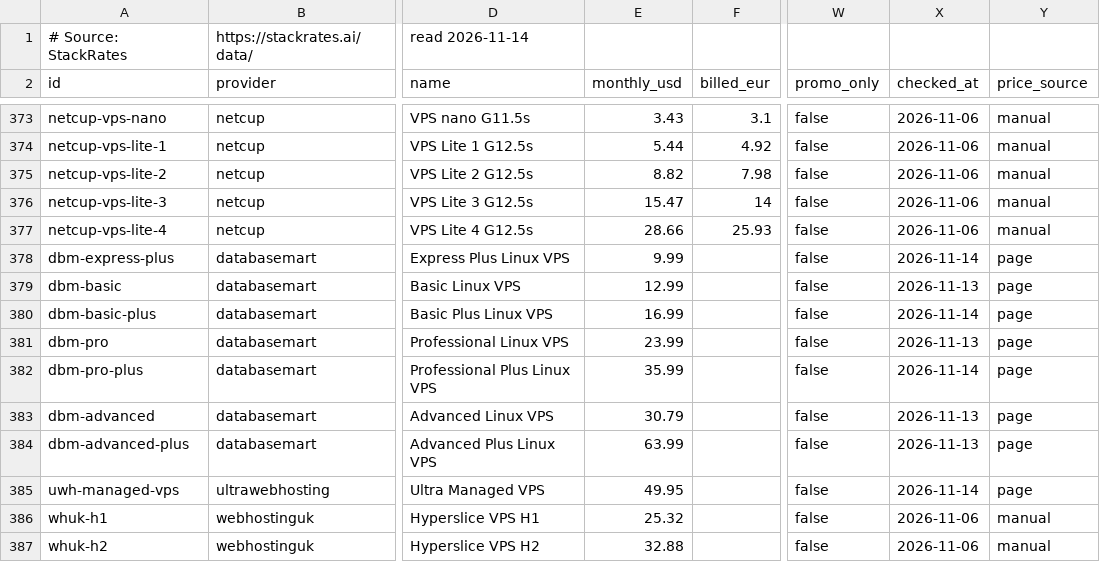
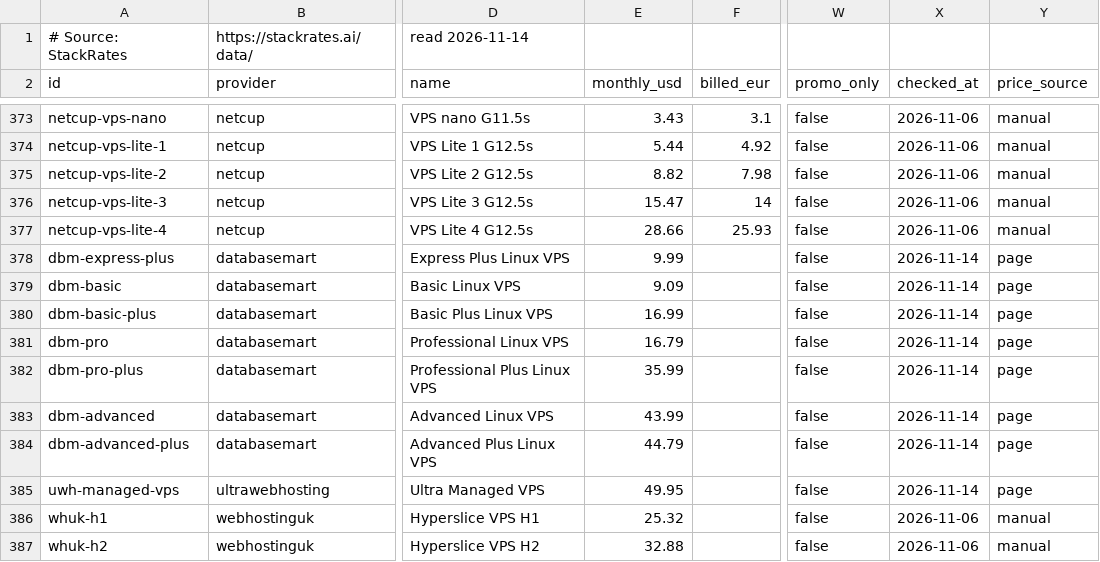
Before and after one commit to firststategrowth/vps-prices, a CSV file: prices.csv, drawn as a sheet; only a part is shown, gaps mark what is left out; the diff names each change by its address in the sheet, - before the commit and + after, or states it on an @@ line.

Commit message:
Prices read 2026-11-14. 700 plans from 97 providers.

```diff
--- a/prices.csv
+++ b/prices.csv
-E379 (monthly_usd): 12.99
+E379 (monthly_usd): 9.09
-X379 (checked_at): 2026-11-13
+X379 (checked_at): 2026-11-14
-E381 (monthly_usd): 23.99
+E381 (monthly_usd): 16.79
-X381 (checked_at): 2026-11-13
+X381 (checked_at): 2026-11-14
-E383 (monthly_usd): 30.79
+E383 (monthly_usd): 43.99
-X383:X384 (checked_at): 2026-11-13
+X383:X384 (checked_at): 2026-11-14
-E384 (monthly_usd): 63.99
+E384 (monthly_usd): 44.79
```
Also changed, not shown: 3 other files.
